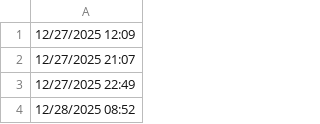
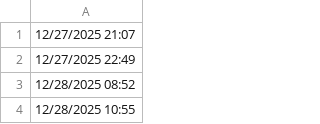
Before and after one commit to lethanhtannhat/nguyenhoangmy10122025, a CSV file: time.csv, drawn as a sheet; only a part is shown; the shorter side is filled out with more unchanged rows.

```diff
--- a/time.csv
+++ b/time.csv
@@ -1,2 +1 @@
-12/27/2025 12:09
 12/27/2025 21:07
```
Also changed, not shown: 1 other file.
